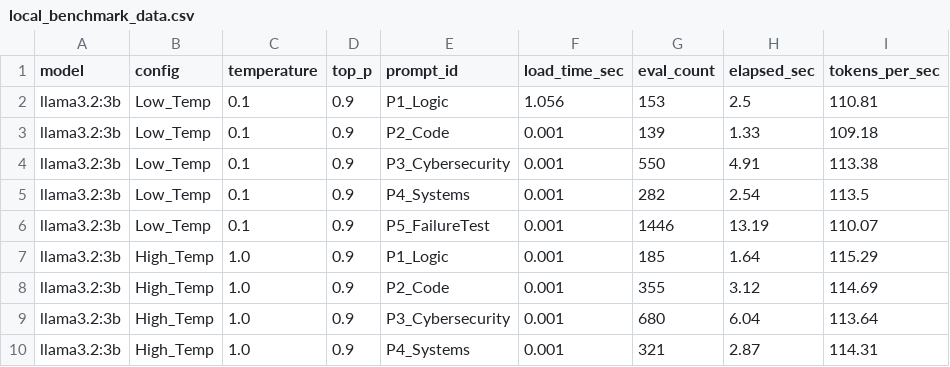
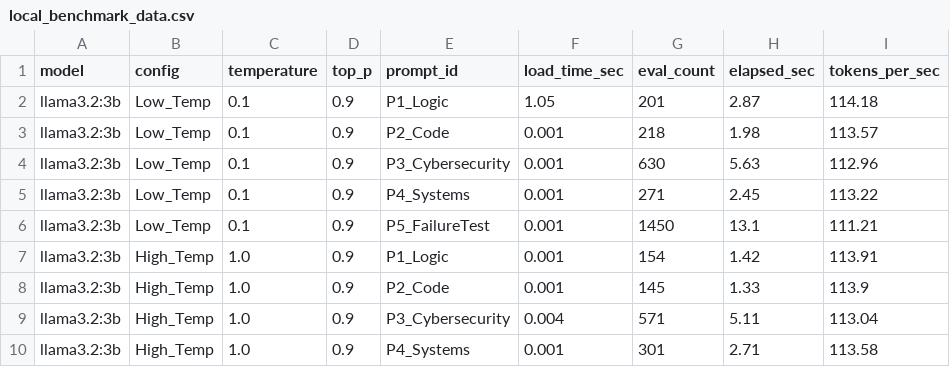
Before and after one commit to Rozanz/AI-Tools-MiniProject, a CSV file: local_benchmark_data.csv, drawn as a sheet; only a part is shown; the diff covers the shown part only.

Commit message:
Regenerate local MacBook Pro benchmark in CSV and JSON with full responses

```diff
--- a/local_benchmark_data.csv
+++ b/local_benchmark_data.csv
@@ -1,10 +1,10 @@
 model,config,temperature,top_p,prompt_id,load_time_sec,eval_count,elapsed_sec,tokens_per_sec
-llama3.2:3b,Low_Temp,0.1,0.9,P1_Logic,1.056,153,2.5,110.81
-llama3.2:3b,Low_Temp,0.1,0.9,P2_Code,0.001,139,1.33,109.18
-llama3.2:3b,Low_Temp,0.1,0.9,P3_Cybersecurity,0.001,550,4.91,113.38
-llama3.2:3b,Low_Temp,0.1,0.9,P4_Systems,0.001,282,2.54,113.5
-llama3.2:3b,Low_Temp,0.1,0.9,P5_FailureTest,0.001,1446,13.19,110.07
-llama3.2:3b,High_Temp,1.0,0.9,P1_Logic,0.001,185,1.64,115.29
-llama3.2:3b,High_Temp,1.0,0.9,P2_Code,0.001,355,3.12,114.69
-llama3.2:3b,High_Temp,1.0,0.9,P3_Cybersecurity,0.001,680,6.04,113.64
-llama3.2:3b,High_Temp,1.0,0.9,P4_Systems,0.001,321,2.87,114.31
+llama3.2:3b,Low_Temp,0.1,0.9,P1_Logic,1.05,201,2.87,114.18
+llama3.2:3b,Low_Temp,0.1,0.9,P2_Code,0.001,218,1.98,113.57
+llama3.2:3b,Low_Temp,0.1,0.9,P3_Cybersecurity,0.001,630,5.63,112.96
+llama3.2:3b,Low_Temp,0.1,0.9,P4_Systems,0.001,271,2.45,113.22
+llama3.2:3b,Low_Temp,0.1,0.9,P5_FailureTest,0.001,1450,13.1,111.21
+llama3.2:3b,High_Temp,1.0,0.9,P1_Logic,0.001,154,1.42,113.91
+llama3.2:3b,High_Temp,1.0,0.9,P2_Code,0.001,145,1.33,113.9
+llama3.2:3b,High_Temp,1.0,0.9,P3_Cybersecurity,0.004,571,5.11,113.04
+llama3.2:3b,High_Temp,1.0,0.9,P4_Systems,0.001,301,2.71,113.58
```
Also changed, not shown: 110 edited cells elsewhere in this file, 1 other file.
